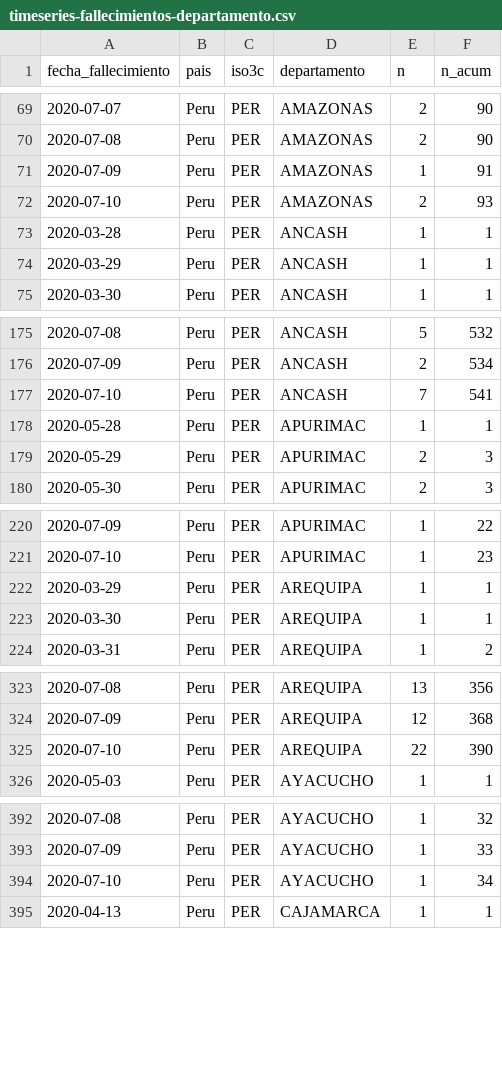
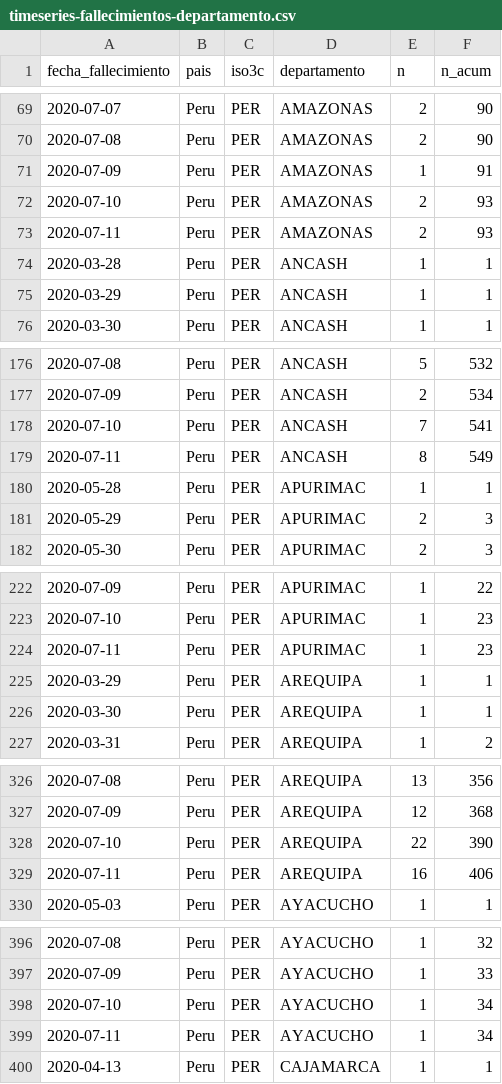
Before and after one commit to jmcastagnetto/covid-19-peru-limpiar-datos-minsa, a CSV file: datos/timeseries-fallecimientos-departamento.csv, drawn as a sheet; only a part is shown, gaps mark what is left out; the diff covers the shown part only; the diff names each change by its address in the sheet, - before the commit and + after, or states it on an @@ line.

```diff
--- a/datos/timeseries-fallecimientos-departamento.csv
+++ b/datos/timeseries-fallecimientos-departamento.csv
+row 73: 2020-07-11 | Peru | PER | AMAZONAS | 2 | 93
+row 179: 2020-07-11 | Peru | PER | ANCASH | 8 | 549
+row 224: 2020-07-11 | Peru | PER | APURIMAC | 1 | 23
+row 329: 2020-07-11 | Peru | PER | AREQUIPA | 16 | 406
+row 399: 2020-07-11 | Peru | PER | AYACUCHO | 1 | 34
```
Also changed, not shown: 20 added rows elsewhere in this file, datos/timeseries-casos-departamento.csv, datos/timeseries-casos.csv, 13 other files.
